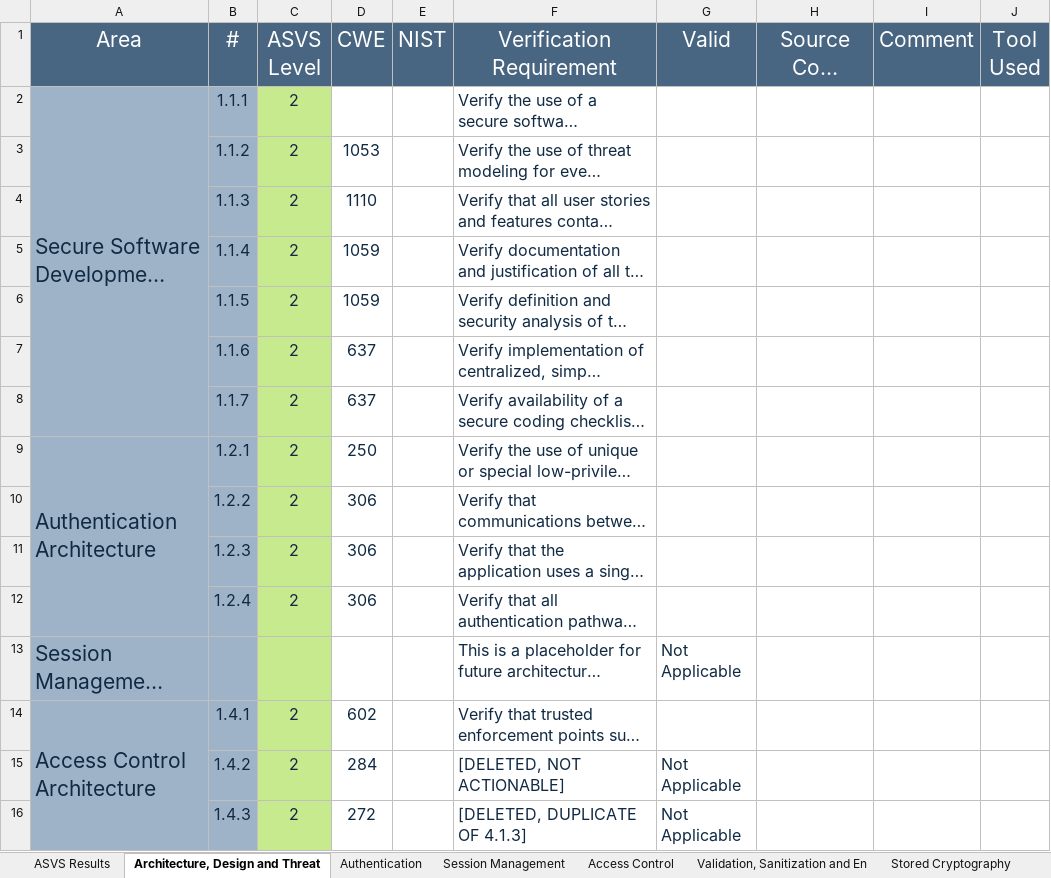
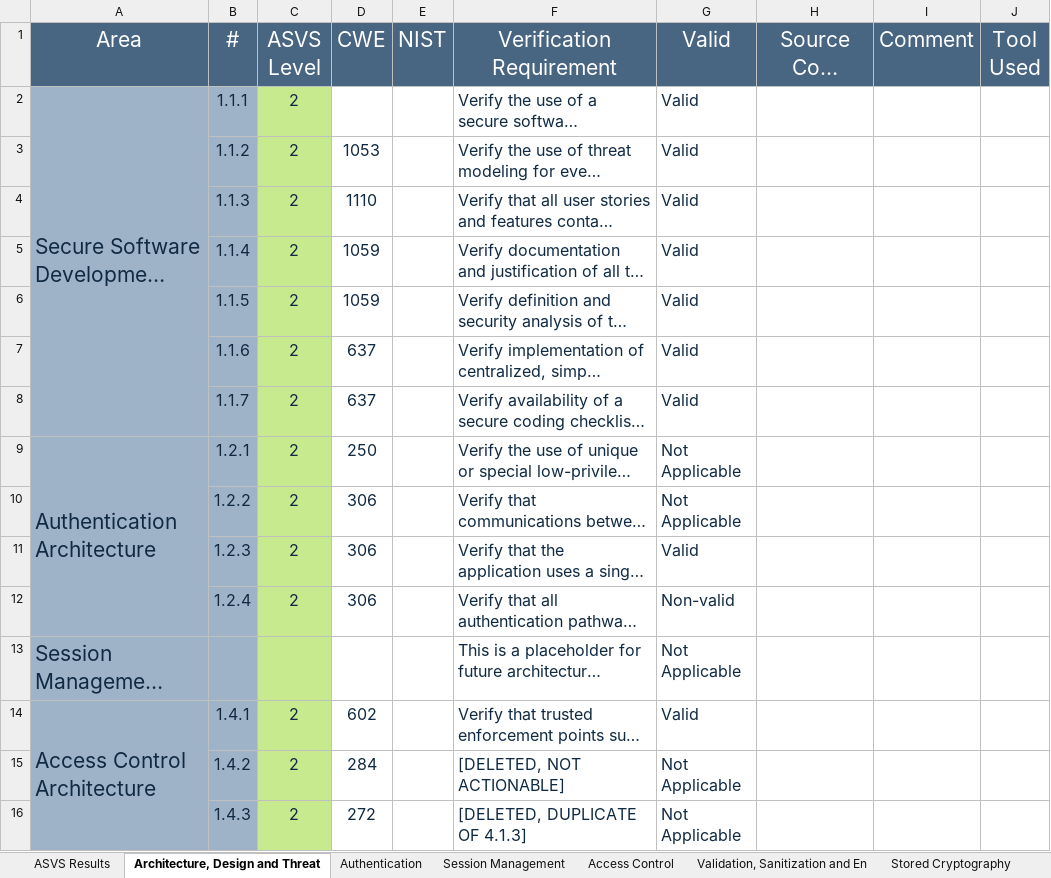
Before and after one commit to MiguelFerreira18/desofs2024_m1b_2, an Excel workbook: deliverable/v4-ASVS-checklist-en.xlsx, sheet Architecture, Design and Threat, drawn as a sheet; only a part is shown; long unchanged cells end in …; values as stored, in another font and other column widths than the file's, no borders; the diff covers the shown part only; the diff names each change by its address in the sheet, - before the commit and + after, or states it on an @@ line.

Commit message:
[docs]: add asvs checks

```diff
--- a/deliverable/v4-ASVS-checklist-en.xlsx (sheet Architecture, Design and Threat)
+++ b/deliverable/v4-ASVS-checklist-en.xlsx (sheet Architecture, Design and Threat)
-G2:G8 (Valid): (empty)
+G2:G8 (Valid): Valid
-G9:G10 (Valid): (empty)
+G9:G10 (Valid): Not Applicable
-G11 (Valid): (empty)
+G11 (Valid): Valid
-G12 (Valid): (empty)
+G12 (Valid): Non-valid
-G14 (Valid): (empty)
+G14 (Valid): Valid
```
Also changed, not shown: 26 edited cells elsewhere in this sheet, sheet ASVS Results, charts or pictures.
